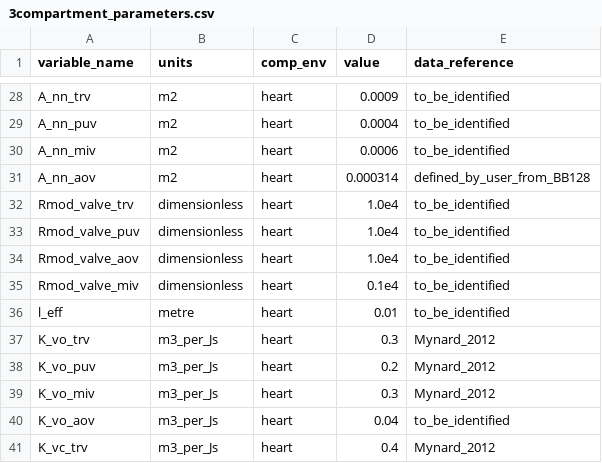
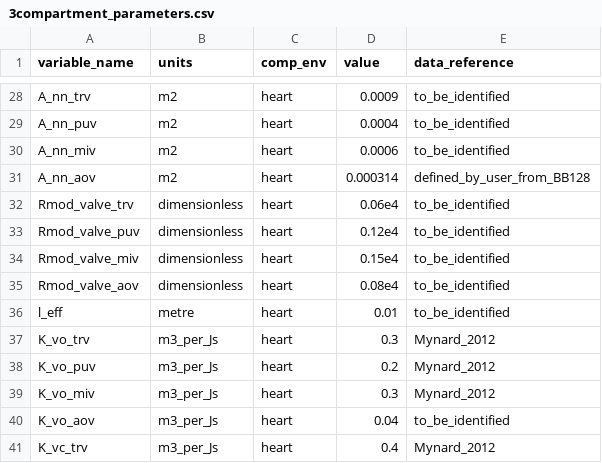
Before and after one commit to FinbarArgus/circulatory_autogen, a CSV file: resources/3compartment_parameters.csv, drawn as a sheet; only a part is shown, gaps mark what is left out.

```diff
--- a/resources/3compartment_parameters.csv
+++ b/resources/3compartment_parameters.csv
@@ -31,6 +31,6 @@ A_nn_miv,m2,heart,0.0006,to_be_identified
 A_nn_aov,m2,heart,0.000314,defined_by_user_from_BB128
-Rmod_valve_trv,dimensionless,heart,1.0e4,to_be_identified
-Rmod_valve_puv,dimensionless,heart,1.0e4,to_be_identified
-Rmod_valve_aov,dimensionless,heart,1.0e4,to_be_identified
-Rmod_valve_miv,dimensionless,heart,0.1e4,to_be_identified
+Rmod_valve_trv,dimensionless,heart,0.06e4,to_be_identified
+Rmod_valve_puv,dimensionless,heart,0.12e4,to_be_identified
+Rmod_valve_miv,dimensionless,heart,0.15e4,to_be_identified
+Rmod_valve_aov,dimensionless,heart,0.08e4,to_be_identified
 l_eff,metre,heart,0.01,to_be_identified
```
Also changed, not shown: generated_models/3compartment_parameters.csv, resources/3compartment_params_for_id.csv, 6 other files.
